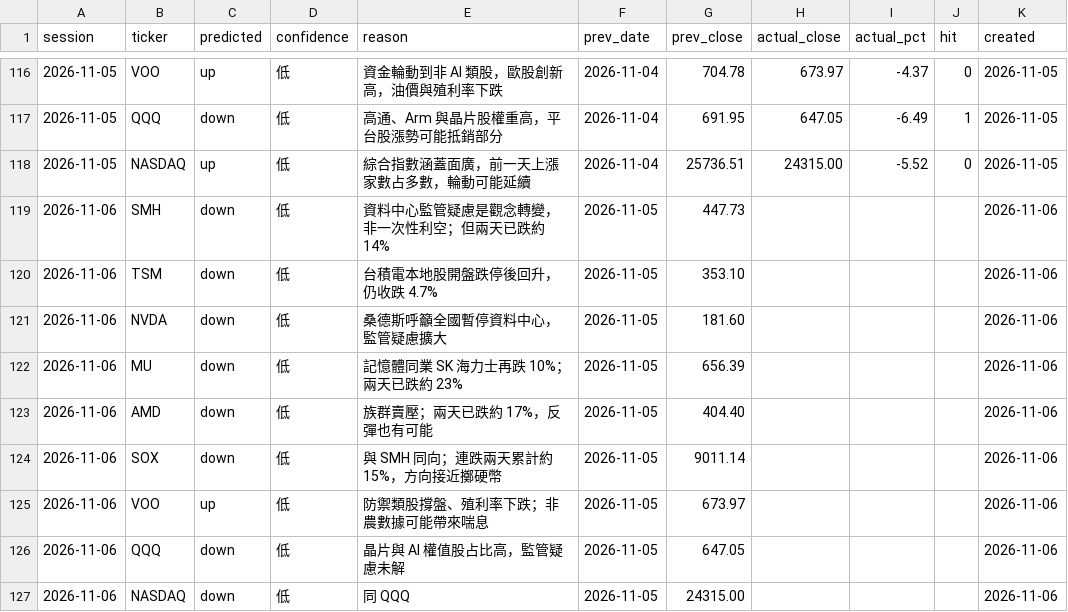
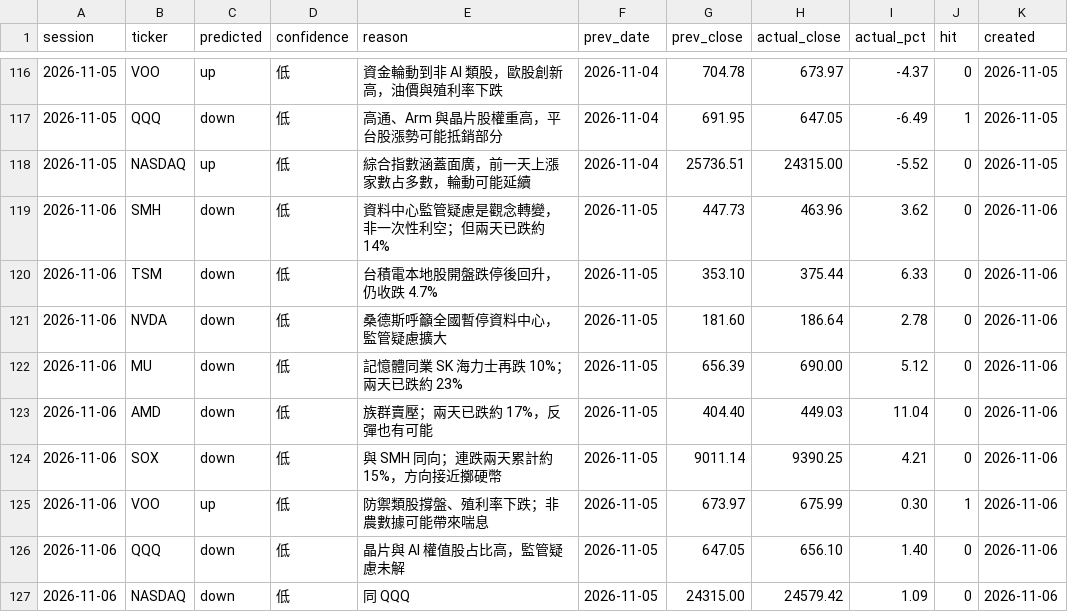
Before and after one commit to markwu831-prog/tw-stock-news, a CSV file: us/data/predictions_daily.csv, drawn as a sheet; only a part is shown, gaps mark what is left out.

```diff
--- a/us/data/predictions_daily.csv
+++ b/us/data/predictions_daily.csv
@@ -118,10 +118,10 @@ session,ticker,predicted,confidence,reason,prev_date,prev_close,actual_close,act
 2026-11-05,NASDAQ,up,低,綜合指數涵蓋面廣，前一天上漲家數占多數，輪動可能延續,2026-11-04,25736.51,24315.00,-5.52,0,2026-11-05
-2026-11-06,SMH,down,低,資料中心監管疑慮是觀念轉變，非一次性利空；但兩天已跌約 14%,2026-11-05,447.73,,,,2026-11-06
-2026-11-06,TSM,down,低,台積電本地股開盤跌停後回升，仍收跌 4.7%,2026-11-05,353.10,,,,2026-11-06
-2026-11-06,NVDA,down,低,桑德斯呼籲全國暫停資料中心，監管疑慮擴大,2026-11-05,181.60,,,,2026-11-06
-2026-11-06,MU,down,低,記憶體同業 SK 海力士再跌 10%；兩天已跌約 23%,2026-11-05,656.39,,,,2026-11-06
-2026-11-06,AMD,down,低,族群賣壓；兩天已跌約 17%，反彈也有可能,2026-11-05,404.40,,,,2026-11-06
-2026-11-06,SOX,down,低,與 SMH 同向；連跌兩天累計約 15%，方向接近擲硬幣,2026-11-05,9011.14,,,,2026-11-06
-2026-11-06,VOO,up,低,防禦類股撐盤、殖利率下跌；非農數據可能帶來喘息,2026-11-05,673.97,,,,2026-11-06
-2026-11-06,QQQ,down,低,晶片與 AI 權值股占比高，監管疑慮未解,2026-11-05,647.05,,,,2026-11-06
-2026-11-06,NASDAQ,down,低,同 QQQ,2026-11-05,24315.00,,,,2026-11-06
+2026-11-06,SMH,down,低,資料中心監管疑慮是觀念轉變，非一次性利空；但兩天已跌約 14%,2026-11-05,447.73,463.96,3.62,0,2026-11-06
+2026-11-06,TSM,down,低,台積電本地股開盤跌停後回升，仍收跌 4.7%,2026-11-05,353.10,375.44,6.33,0,2026-11-06
+2026-11-06,NVDA,down,低,桑德斯呼籲全國暫停資料中心，監管疑慮擴大,2026-11-05,181.60,186.64,2.78,0,2026-11-06
+2026-11-06,MU,down,低,記憶體同業 SK 海力士再跌 10%；兩天已跌約 23%,2026-11-05,656.39,690.00,5.12,0,2026-11-06
+2026-11-06,AMD,down,低,族群賣壓；兩天已跌約 17%，反彈也有可能,2026-11-05,404.40,449.03,11.04,0,2026-11-06
+2026-11-06,SOX,down,低,與 SMH 同向；連跌兩天累計約 15%，方向接近擲硬幣,2026-11-05,9011.14,9390.25,4.21,0,2026-11-06
+2026-11-06,VOO,up,低,防禦類股撐盤、殖利率下跌；非農數據可能帶來喘息,2026-11-05,673.97,675.99,0.30,1,2026-11-06
+2026-11-06,QQQ,down,低,晶片與 AI 權值股占比高，監管疑慮未解,2026-11-05,647.05,656.10,1.40,0,2026-11-06
+2026-11-06,NASDAQ,down,低,同 QQQ,2026-11-05,24315.00,24579.42,1.09,0,2026-11-06
```
Also changed, not shown: us/data/prices_daily.csv, 1 other file.
